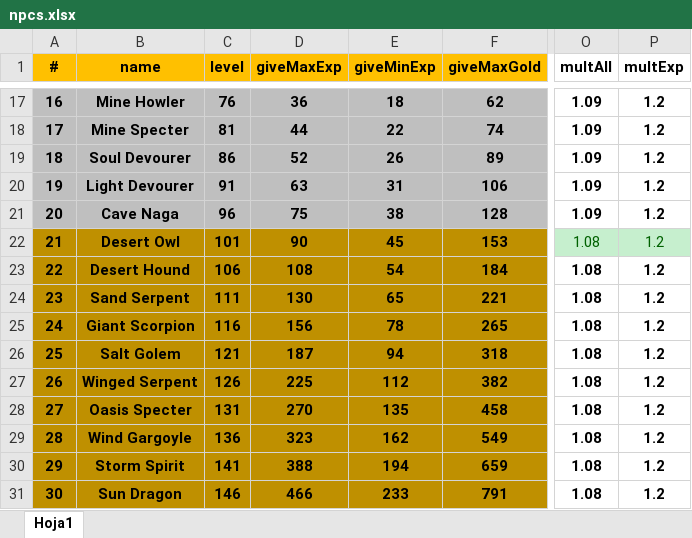
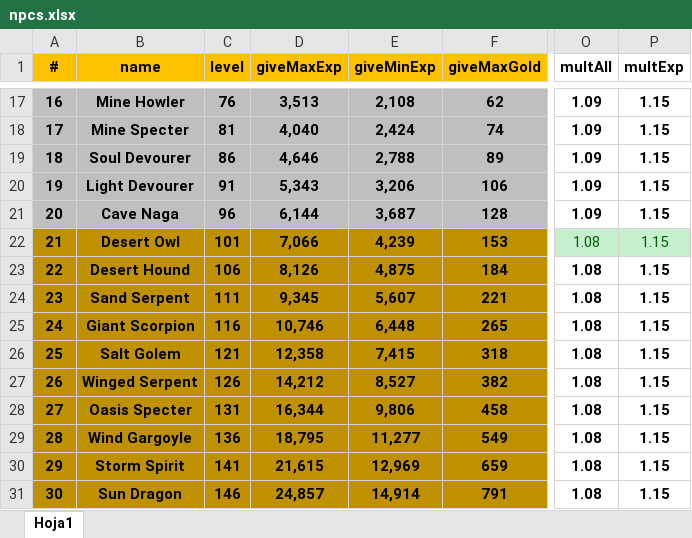
Before and after one commit to HeroPath/AutoRegister, an Excel workbook: data/npcs.xlsx, sheet Hoja1, drawn as a sheet; only a part is shown, gaps mark what is left out; values as stored, in another font and other column widths than the file's, no borders; the diff covers the shown part only; the diff names each change by its address in the sheet, - before the commit and + after, or states it on an @@ line.

```diff
--- a/data/npcs.xlsx (sheet Hoja1)
+++ b/data/npcs.xlsx (sheet Hoja1)
-D17 (giveMaxExp): 36
+D17 (giveMaxExp): 3,513
-E17 (giveMinExp): 18
+E17 (giveMinExp): 2,108
-P17:P31 (multExp): 1.2
+P17:P31 (multExp): 1.15
-D18 (giveMaxExp): 44
+D18 (giveMaxExp): 4,040
-E18 (giveMinExp): 22
+E18 (giveMinExp): 2,424
-D19 (giveMaxExp): 52
+D19 (giveMaxExp): 4,646
-E19 (giveMinExp): 26
+E19 (giveMinExp): 2,788
-D20 (giveMaxExp): 63
+D20 (giveMaxExp): 5,343
-E20 (giveMinExp): 31
+E20 (giveMinExp): 3,206
-D21 (giveMaxExp): 75
+D21 (giveMaxExp): 6,144
-E21 (giveMinExp): 38
+E21 (giveMinExp): 3,687
-D22 (giveMaxExp): 90
+D22 (giveMaxExp): 7,066
-E22 (giveMinExp): 45
+E22 (giveMinExp): 4,239
-D23 (giveMaxExp): 108
+D23 (giveMaxExp): 8,126
-E23 (giveMinExp): 54
+E23 (giveMinExp): 4,875
-D24 (giveMaxExp): 130
+D24 (giveMaxExp): 9,345
-E24 (giveMinExp): 65
+E24 (giveMinExp): 5,607
-D25 (giveMaxExp): 156
+D25 (giveMaxExp): 10,746
-E25 (giveMinExp): 78
+E25 (giveMinExp): 6,448
-D26 (giveMaxExp): 187
+D26 (giveMaxExp): 12,358
-E26 (giveMinExp): 94
+E26 (giveMinExp): 7,415
-D27 (giveMaxExp): 225
+D27 (giveMaxExp): 14,212
-E27 (giveMinExp): 112
+E27 (giveMinExp): 8,527
-D28 (giveMaxExp): 270
+D28 (giveMaxExp): 16,344
-E28 (giveMinExp): 135
+E28 (giveMinExp): 9,806
-D29 (giveMaxExp): 323
+D29 (giveMaxExp): 18,795
-E29 (giveMinExp): 162
+E29 (giveMinExp): 11,277
-D30 (giveMaxExp): 388
+D30 (giveMaxExp): 21,615
-E30 (giveMinExp): 194
+E30 (giveMinExp): 12,969
-D31 (giveMaxExp): 466
+D31 (giveMaxExp): 24,857
-E31 (giveMinExp): 233
+E31 (giveMinExp): 14,914
```
Also changed, not shown: 125 edited cells elsewhere in this sheet, data/items.xlsx.
